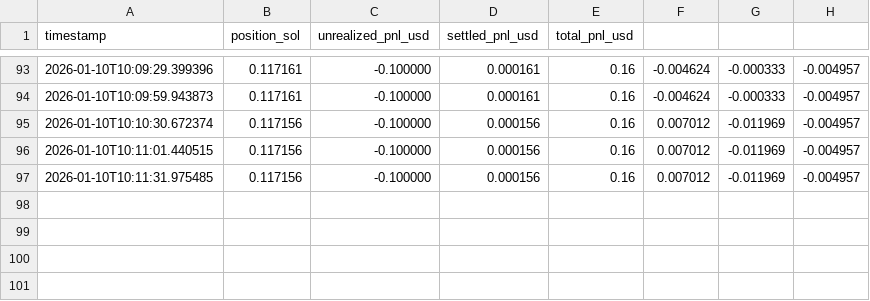
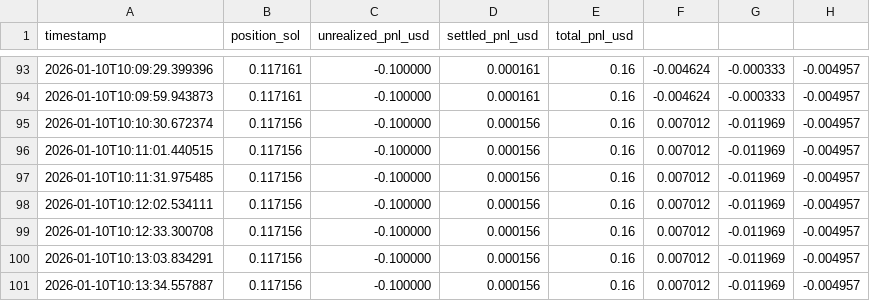
Before and after one commit to ConsumrBuzzy/PhantomArbiter, a CSV file: data/funding_harvest.csv, drawn as a sheet; only a part is shown, gaps mark what is left out; the diff names each change by its address in the sheet, - before the commit and + after, or states it on an @@ line.

```diff
--- a/data/funding_harvest.csv
+++ b/data/funding_harvest.csv
+row 98: 2026-01-10T10:12:02.534111 | 0.117156 | -0.100000 | 0.000156 | 0.16 | 0.007012 | -0.011969 | -0.004957
+row 99: 2026-01-10T10:12:33.300708 | 0.117156 | -0.100000 | 0.000156 | 0.16 | 0.007012 | -0.011969 | -0.004957
+row 100: 2026-01-10T10:13:03.834291 | 0.117156 | -0.100000 | 0.000156 | 0.16 | 0.007012 | -0.011969 | -0.004957
+row 101: 2026-01-10T10:13:34.557887 | 0.117156 | -0.100000 | 0.000156 | 0.16 | 0.007012 | -0.011969 | -0.004957
```
Also changed, not shown: 1 other file.
